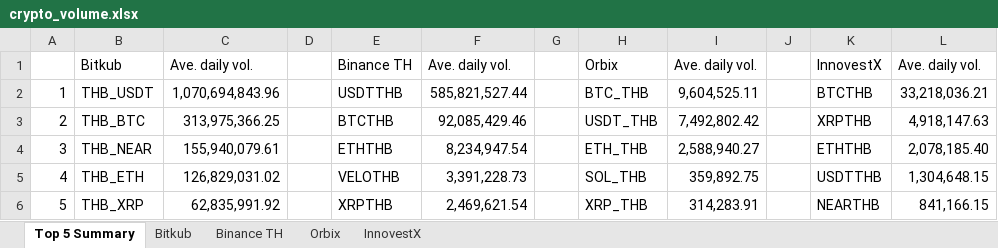
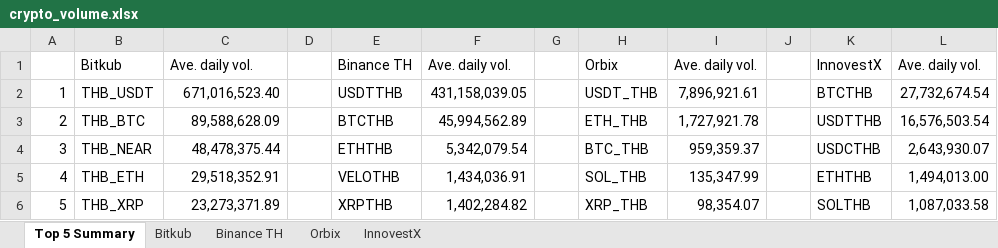
Before and after one commit to IndicaterZ/Crypto-Snapshot, an Excel workbook: crypto_volume.xlsx, sheet Top 5 Summary, drawn as a sheet; values as stored, in another font and other column widths than the file's, no borders; 1 other sheet too large or unreadable and not compared; the diff names each change by its address in the sheet, - before the commit and + after, or states it on an @@ line.

```diff
--- a/crypto_volume.xlsx (sheet Top 5 Summary)
+++ b/crypto_volume.xlsx (sheet Top 5 Summary)
-C2: 1,070,694,843.96
+C2: 671,016,523.40
-F2: 585,821,527.44
+F2: 431,158,039.05
-H2: BTC_THB
+H2: USDT_THB
-I2: 9,604,525.11
+I2: 7,896,921.61
-L2: 33,218,036.21
+L2: 27,732,674.54
-C3: 313,975,366.25
+C3: 89,588,628.09
-F3: 92,085,429.46
+F3: 45,994,562.89
-H3: USDT_THB
+H3: ETH_THB
-I3: 7,492,802.42
+I3: 1,727,921.78
-K3: XRPTHB
+K3: USDTTHB
-L3: 4,918,147.63
+L3: 16,576,503.54
-C4: 155,940,079.61
+C4: 48,478,375.44
-F4: 8,234,947.54
+F4: 5,342,079.54
-H4: ETH_THB
+H4: BTC_THB
-I4: 2,588,940.27
+I4: 959,359.37
-K4: ETHTHB
+K4: USDCTHB
-L4: 2,078,185.40
+L4: 2,643,930.07
-C5: 126,829,031.02
+C5: 29,518,352.91
-F5: 3,391,228.73
+F5: 1,434,036.91
-I5: 359,892.75
+I5: 135,347.99
-K5: USDTTHB
+K5: ETHTHB
-L5: 1,304,648.15
+L5: 1,494,013.00
-C6: 62,835,991.92
+C6: 23,273,371.89
-F6: 2,469,621.54
+F6: 1,402,284.82
-I6: 314,283.91
+I6: 98,354.07
-K6: NEARTHB
+K6: SOLTHB
-L6: 841,166.15
+L6: 1,087,033.58
```
Also changed, not shown: sheet Orbix, sheet InnovestX, sheet Binance TH.
